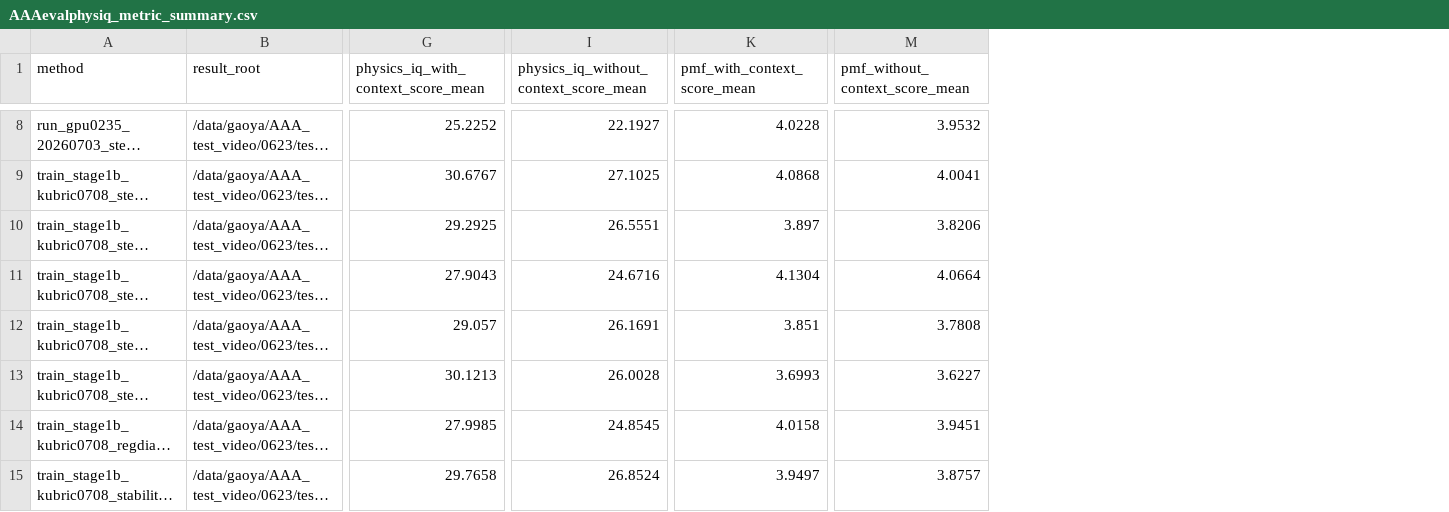
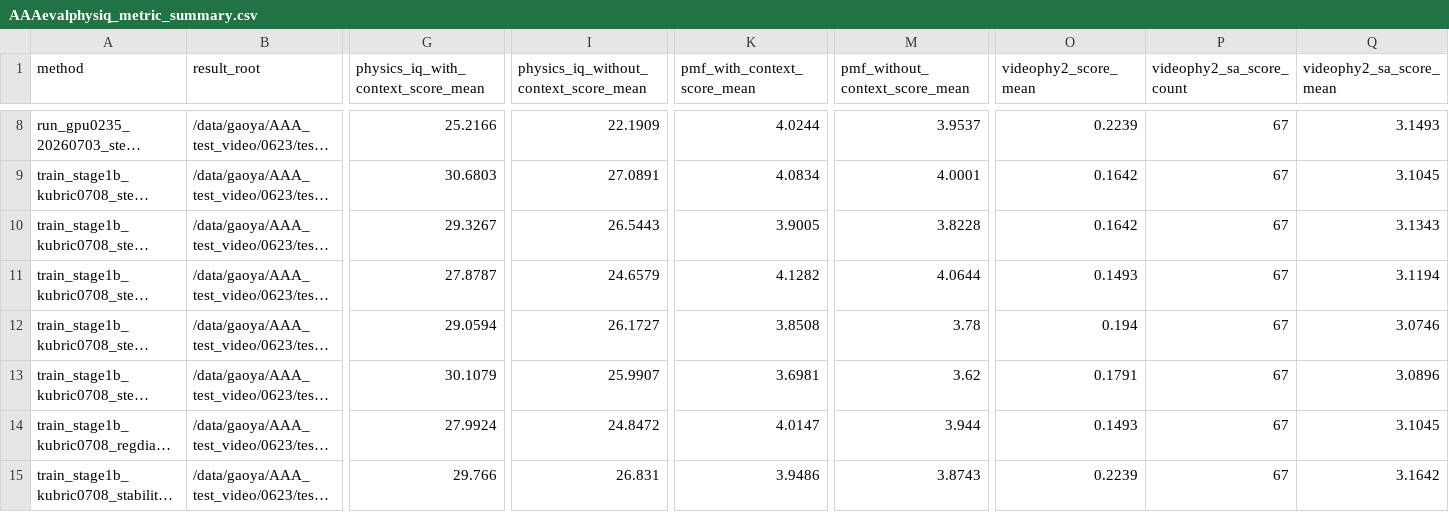
Before and after one commit to GAO7677/Code_Video, a CSV file: Code_data/Code_vjepa_vggt/code_vjepa_vggt/train0705_kubric_no_gt_box/AAAresults/AAAevalphysiq_metric_summary.csv, drawn as a sheet; only a part is shown, gaps mark what is left out; long unchanged cells end in …; the diff covers the shown part only; the diff names each change by its address in the sheet, - before the commit and + after, or states it on an @@ line.

```diff
--- a/Code_data/Code_vjepa_vggt/code_vjepa_vggt/train0705_kubric_no_gt_box/AAAresults/AAAevalphysiq_metric_summary.csv
+++ b/Code_data/Code_vjepa_vggt/code_vjepa_vggt/train0705_kubric_no_gt_box/AAAresults/AAAevalphysiq_metric_summary.csv
+column O (videophy2_score_mean), rows 8-15: 0.2239 | 0.1642 | 0.1642 | 0.1493 | 0.194 | 0.1791 | 0.1493 | 0.2239
+column P (videophy2_sa_score_count), rows 8-15: all 67
+column Q (videophy2_sa_score_mean), rows 8-15: 3.1493 | 3.1045 | 3.1343 | 3.1194 | 3.0746 | 3.0896 | 3.1045 | 3.1642
-G8: 25.2252
+G8: 25.2166
-I8: 22.1927
+I8: 22.1909
-K8 (pmf_with_context_score_mean): 4.0228
+K8 (pmf_with_context_score_mean): 4.0244
-M8 (pmf_without_context_score_mean): 3.9532
+M8 (pmf_without_context_score_mean): 3.9537
-G9: 30.6767
+G9: 30.6803
-I9: 27.1025
+I9: 27.0891
-K9 (pmf_with_context_score_mean): 4.0868
+K9 (pmf_with_context_score_mean): 4.0834
-M9 (pmf_without_context_score_mean): 4.0041
+M9 (pmf_without_context_score_mean): 4.0001
-G10: 29.2925
+G10: 29.3267
-I10: 26.5551
+I10: 26.5443
-K10 (pmf_with_context_score_mean): 3.897
+K10 (pmf_with_context_score_mean): 3.9005
-M10 (pmf_without_context_score_mean): 3.8206
+M10 (pmf_without_context_score_mean): 3.8228
-G11: 27.9043
+G11: 27.8787
-I11: 24.6716
+I11: 24.6579
-K11 (pmf_with_context_score_mean): 4.1304
+K11 (pmf_with_context_score_mean): 4.1282
-M11 (pmf_without_context_score_mean): 4.0664
+M11 (pmf_without_context_score_mean): 4.0644
-G12: 29.057
+G12: 29.0594
-I12: 26.1691
+I12: 26.1727
-K12 (pmf_with_context_score_mean): 3.851
+K12 (pmf_with_context_score_mean): 3.8508
-M12 (pmf_without_context_score_mean): 3.7808
+M12 (pmf_without_context_score_mean): 3.78
-G13: 30.1213
+G13: 30.1079
-I13: 26.0028
+I13: 25.9907
-K13 (pmf_with_context_score_mean): 3.6993
+K13 (pmf_with_context_score_mean): 3.6981
-M13 (pmf_without_context_score_mean): 3.6227
+M13 (pmf_without_context_score_mean): 3.62
-G14: 27.9985
+G14: 27.9924
-I14: 24.8545
+I14: 24.8472
-K14 (pmf_with_context_score_mean): 4.0158
+K14 (pmf_with_context_score_mean): 4.0147
-M14 (pmf_without_context_score_mean): 3.9451
+M14 (pmf_without_context_score_mean): 3.944
-G15: 29.7658
+G15: 29.766
-I15: 26.8524
+I15: 26.831
-K15 (pmf_with_context_score_mean): 3.9497
+K15 (pmf_with_context_score_mean): 3.9486
-M15 (pmf_without_context_score_mean): 3.8757
+M15 (pmf_without_context_score_mean): 3.8743
```
Also changed, not shown: 5 added columns and 119 edited cells elsewhere in this file, 10 other files.
